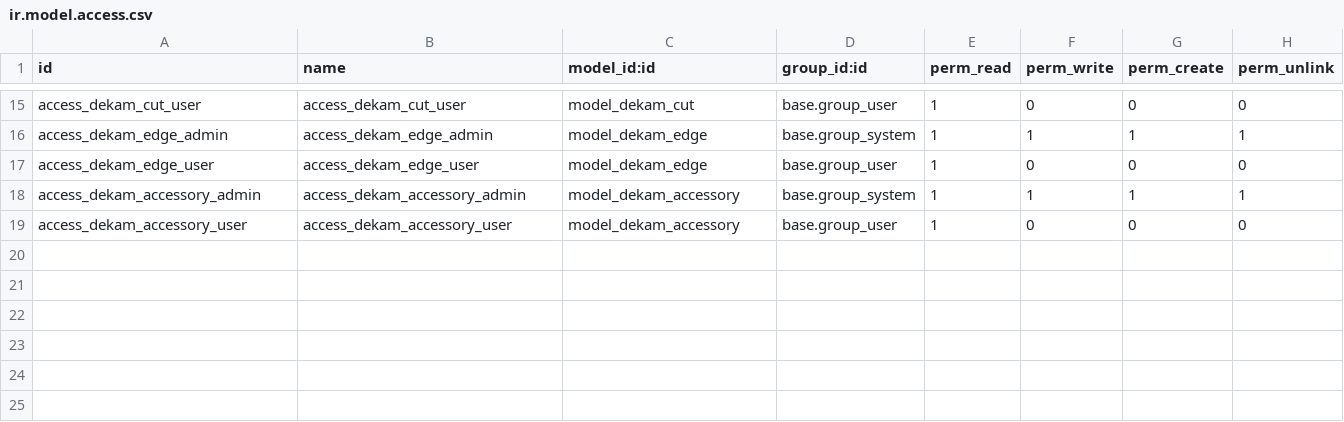
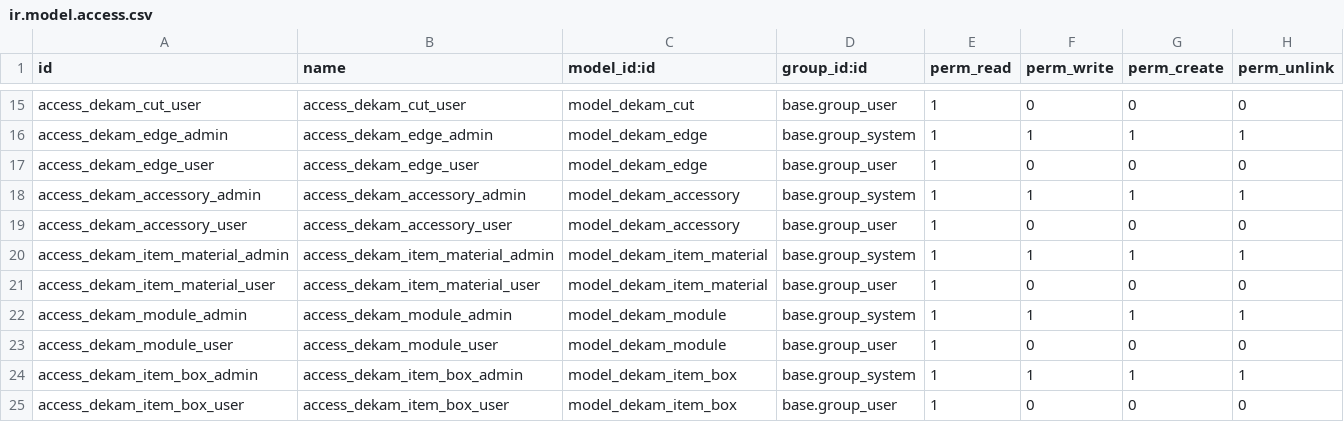
Before and after one commit to matiasr86/dekam, a CSV file: security/ir.model.access.csv, drawn as a sheet; only a part is shown, gaps mark what is left out; the diff names each change by its address in the sheet, - before the commit and + after, or states it on an @@ line.

Commit message:
Avance en el desarrollo de los modelos

```diff
--- a/security/ir.model.access.csv
+++ b/security/ir.model.access.csv
+row 20: access_dekam_item_material_admin | access_dekam_item_material_admin | model_dekam_item_material | base.group_system | 1 | 1 | 1 | 1
+row 21: access_dekam_item_material_user | access_dekam_item_material_user | model_dekam_item_material | base.group_user | 1 | 0 | 0 | 0
+row 22: access_dekam_module_admin | access_dekam_module_admin | model_dekam_module | base.group_system | 1 | 1 | 1 | 1
+row 23: access_dekam_module_user | access_dekam_module_user | model_dekam_module | base.group_user | 1 | 0 | 0 | 0
+row 24: access_dekam_item_box_admin | access_dekam_item_box_admin | model_dekam_item_box | base.group_system | 1 | 1 | 1 | 1
+row 25: access_dekam_item_box_user | access_dekam_item_box_user | model_dekam_item_box | base.group_user | 1 | 0 | 0 | 0
```
Also changed, not shown: 16 other files.
